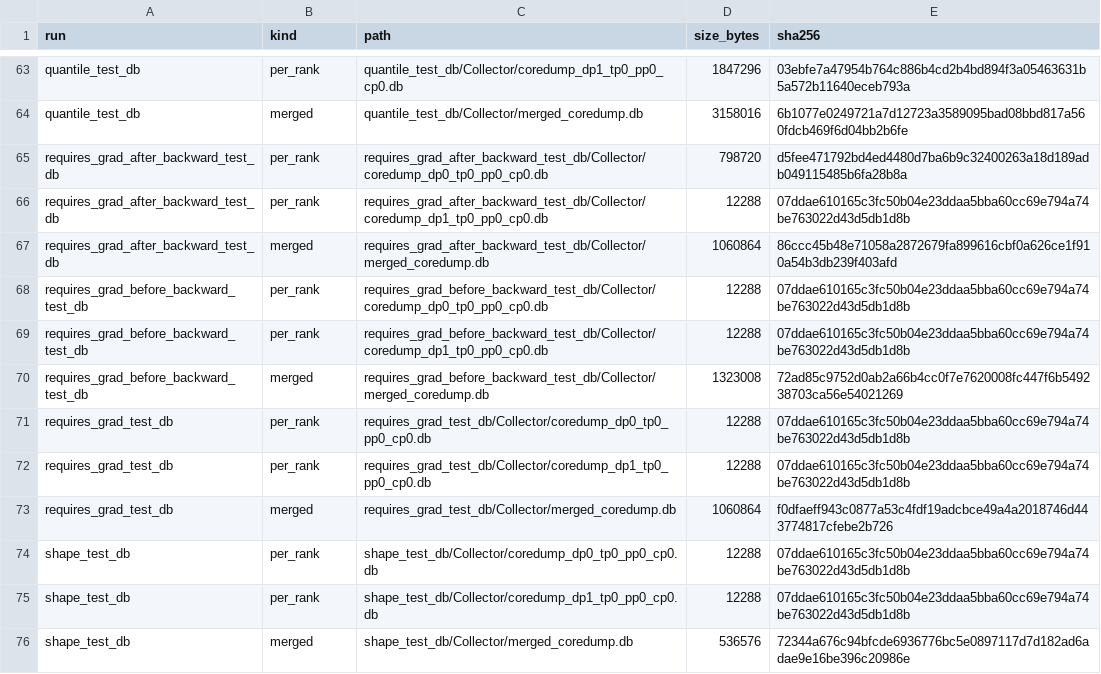
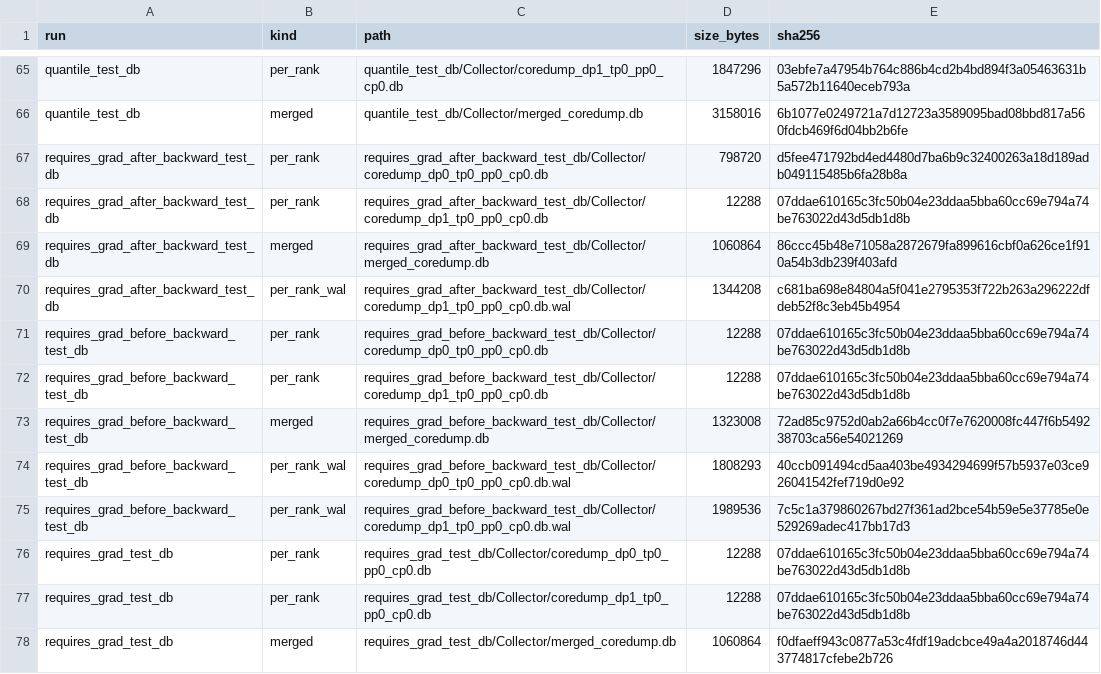
Before and after one commit to vivia-an/trainaudit-vldb-artifact, a CSV file: benchmark/injection/trace_db_manifest.csv, drawn as a sheet; only a part is shown, gaps mark what is left out; the shorter side is filled out with more unchanged rows; the diff covers the shown part only; the diff names each change by its address in the sheet, - before the commit and + after, or states it on an @@ line.

Commit message:
Settle the rank finding with a sound content check; ship trace bundle v2
Both my earlier diagnoses were wrong for the same reason: hashing a DuckDB .db file is
not a content check. DuckDB keeps uncommitted data in a .db.wal sidecar, so for 7 of the
43 runs the .db is a 12 KB header, and all such headers are byte-identical. That is what
produced the phantom duplicates I first read as a collector rank-labelling bug and then
as seven duplicated runs.

An order-independent aggregate over every row settles it. Four clean baselines really do
have rank 1 identical to rank 0, and 67-80% of the clean-arm false positives rest on
them (6/9 lib_full, 9/13 without pi_precond, 28/35 without pi_topo). The three
fault-injected runs I had flagged are clear -- their data is in WALs that differ.

New: dp_normal_db and normal_db/dist_optimizer_normal are the same trace, so the
ablation's 42 databases are 41 -- and they recorded different results from identical
input, 9 false positives against 4 without pi_topo. That is the artifact's clearest
evidence of the LLM-generation nondeterminism.

Also fixes a defect in the bundle I published: trace-dbs-v1 omitted the sidecars, so
per-rank files for those 7 runs shipped empty. v2 has 139 files including 10 sidecars,
built by scripts/build_trace_bundle.py, and audit_rank_captures.py now performs the
content check so it does not depend on remembering the WAL caveat.

```diff
--- a/benchmark/injection/trace_db_manifest.csv
+++ b/benchmark/injection/trace_db_manifest.csv
+row 70: requires_grad_after_backward_test_db | per_rank_wal | requires_grad_after_backward_test_db/Collector/coredump_dp1_tp0_pp0_cp0.db.wal | 1344208 | c681ba698e84804a5f041e2795353f722b263a296222dfdeb52f8c3eb45b4954
+row 74: requires_grad_before_backward_test_db | per_rank_wal | requires_grad_before_backward_test_db/Collector/coredump_dp0_tp0_pp0_cp0.db.wal | 1808293 | 40ccb091494cd5aa403be4934294699f57b5937e03ce926041542fef719d0e92
+row 75: requires_grad_before_backward_test_db | per_rank_wal | requires_grad_before_backward_test_db/Collector/coredump_dp1_tp0_pp0_cp0.db.wal | 1989536 | 7c5c1a379860267bd27f361ad2bce54b59e5e37785e0e529269adec417bb17d3
```
Also changed, not shown: 7 added rows elsewhere in this file, 6 other files.
